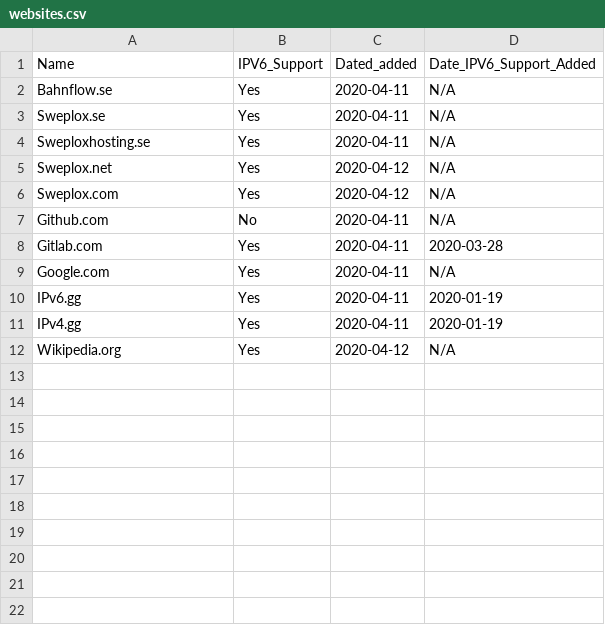
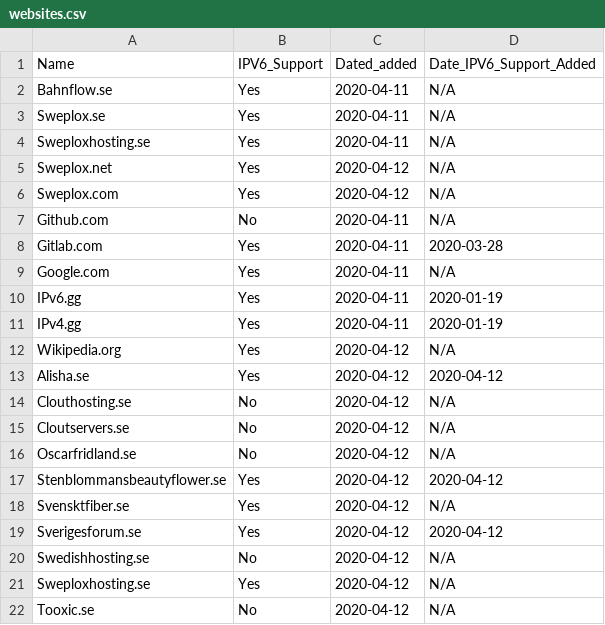
Before and after one commit to KarabroAB/ipv6supportlist, a CSV file: websites.csv, drawn as a sheet.

Commit message:
Update websites.csv

```diff
--- a/websites.csv
+++ b/websites.csv
@@ -12 +12,11 @@ IPv4.gg,Yes,2020-04-11,2020-01-19
 Wikipedia.org,Yes,2020-04-12,N/A
+Alisha.se,Yes,2020-04-12,2020-04-12
+Clouthosting.se,No,2020-04-12,N/A
+Cloutservers.se,No,2020-04-12,N/A
+Oscarfridland.se,No,2020-04-12,N/A
+Stenblommansbeautyflower.se,Yes,2020-04-12,2020-04-12
+Svensktfiber.se,Yes,2020-04-12,N/A
+Sverigesforum.se,Yes,2020-04-12,2020-04-12
+Swedishhosting.se,No,2020-04-12,N/A
+Sweploxhosting.se,Yes,2020-04-12,N/A
+Tooxic.se,No,2020-04-12,N/A
```
